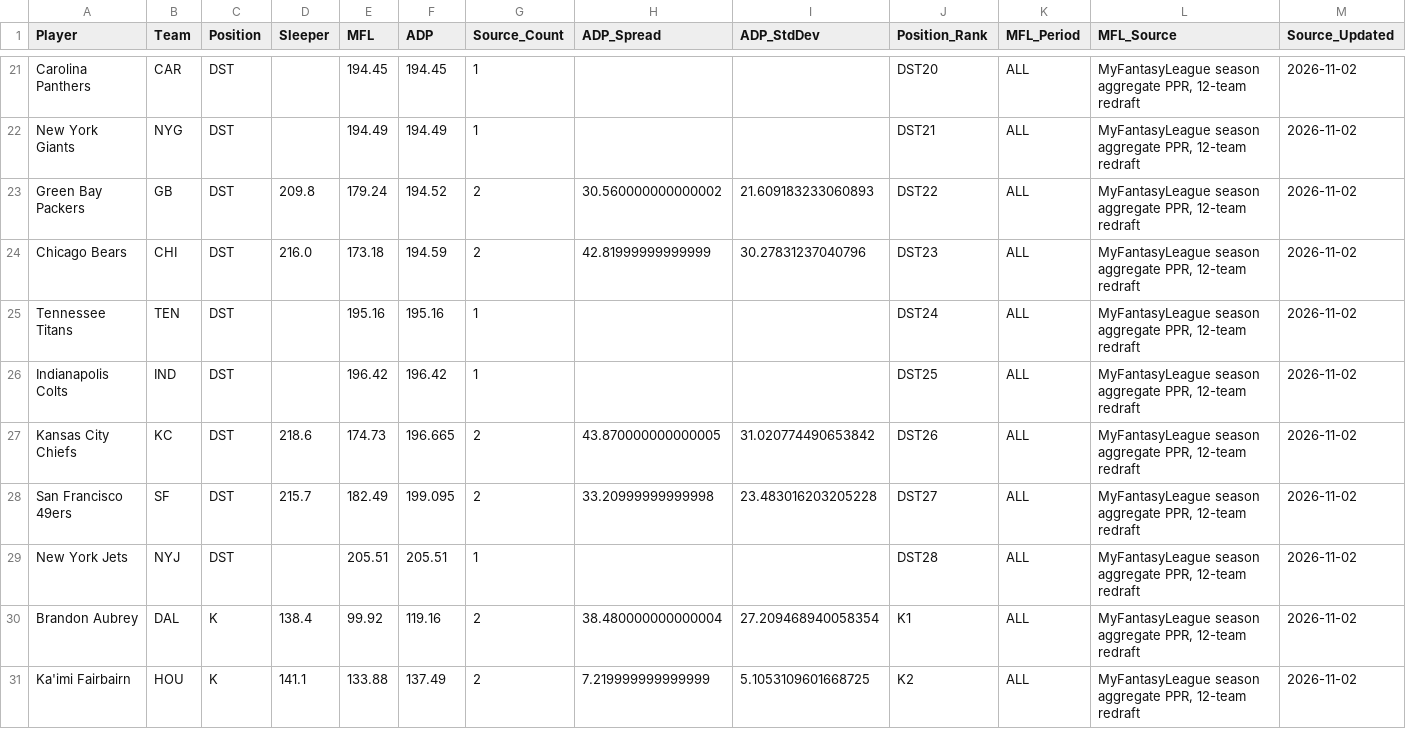
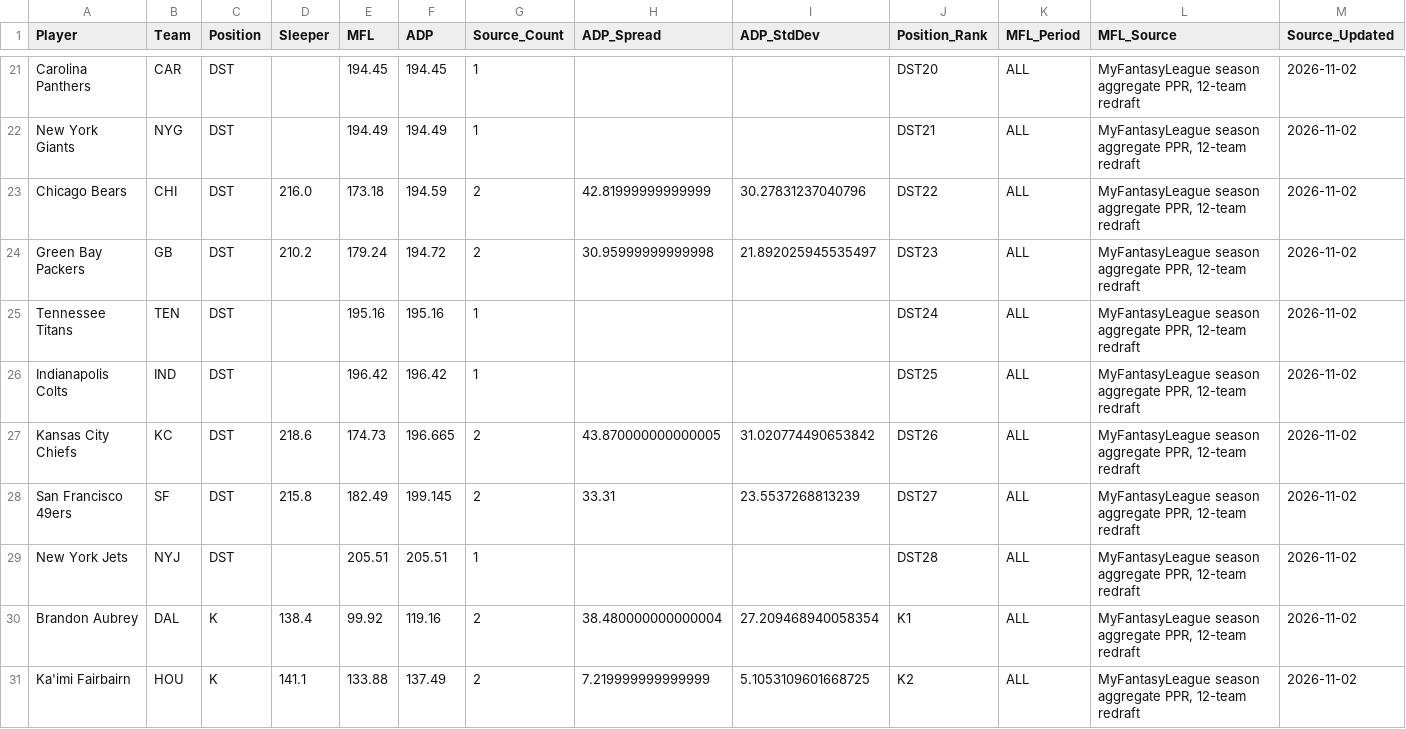
Before and after one commit to RealDiceflame/ProjectFootMoneyball, a CSV file: data/ADP/special_teams_adp_2026.csv, drawn as a sheet; only a part is shown, gaps mark what is left out; removed rows and columns are numbered as before the commit, all else as after; rows hold the shown columns only; the diff covers the shown part only; the diff names each change by its address in the sheet, - before the commit and + after, or states it on an @@ line.

```diff
--- a/data/ADP/special_teams_adp_2026.csv
+++ b/data/ADP/special_teams_adp_2026.csv
-row 23: Green Bay Packers | GB | DST | 209.8 | 179.24 | 194.52 | 2 | 30.560000000000002 | 21.609183233060893 | DST22 | ALL | MyFantasyLeague season aggregate PPR, 12-team redraft | 2026-11-02
-J23 (Position_Rank): DST23
+J23 (Position_Rank): DST22
+row 24: Green Bay Packers | GB | DST | 210.2 | 179.24 | 194.72 | 2 | 30.95999999999998 | 21.892025945535497 | DST23 | ALL | MyFantasyLeague season aggregate PPR, 12-team redraft | 2026-11-02
-D28 (Sleeper): 215.7
+D28 (Sleeper): 215.8
-F28 (ADP): 199.095
+F28 (ADP): 199.145
-H28 (ADP_Spread): 33.20999999999998
+H28 (ADP_Spread): 33.31
-I28 (ADP_StdDev): 23.483016203205228
+I28 (ADP_StdDev): 23.5537268813239
```
Also changed, not shown: 1 added row, 1 removed row and 37 edited cells elsewhere in this file, data/ADP/combined_adp_2026.csv, 7 other files.
